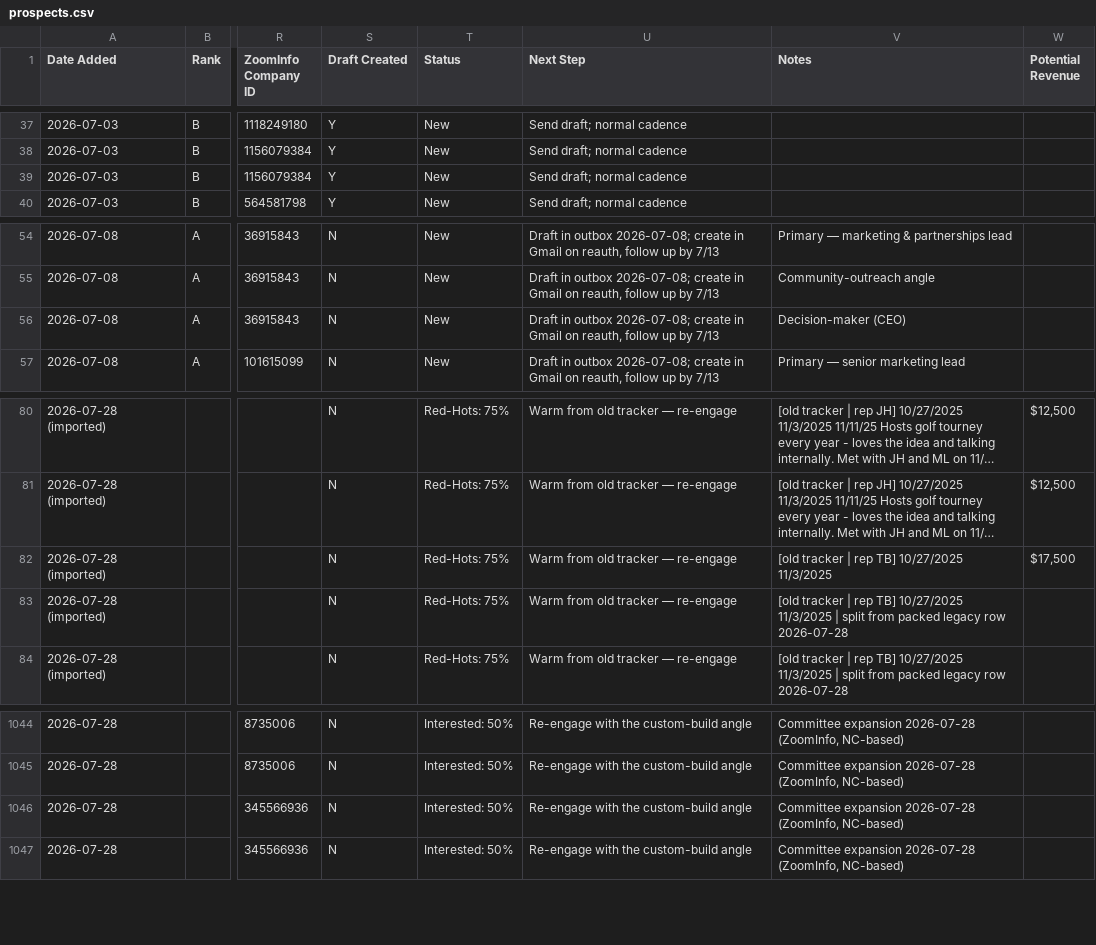
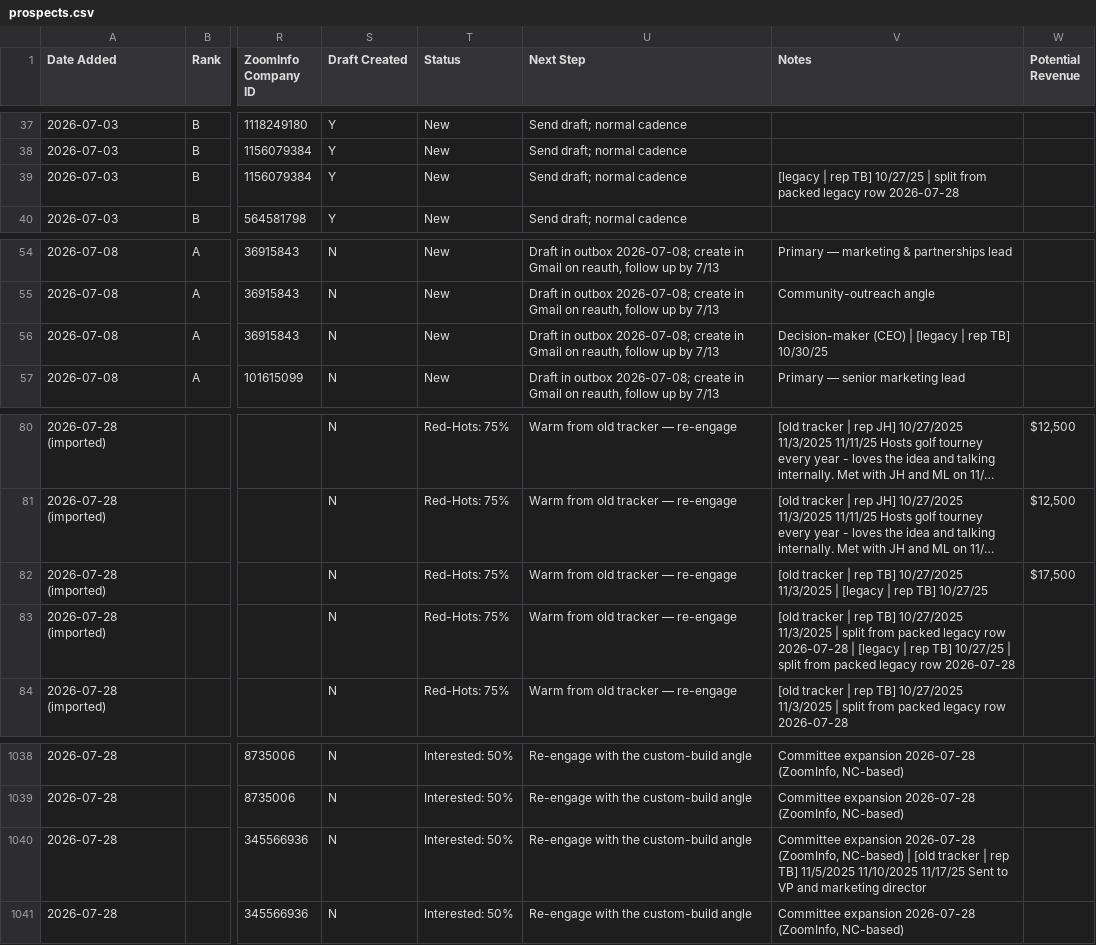
Before and after one commit to twbsportsguy/ClaudeCode, a CSV file: tracker/prospects.csv, drawn as a sheet; only a part is shown, gaps mark what is left out; long unchanged cells end in …; addresses are those after the commit; the diff covers the shown part only; the diff names each change by its address in the sheet, - before the commit and + after, or states it on an @@ line.

```diff
--- a/tracker/prospects.csv
+++ b/tracker/prospects.csv
-V39 (Notes): (empty)
+V39 (Notes): [legacy | rep TB] 10/27/25 | split from packed legacy row 2026-07-28
-V56 (Notes): Decision-maker (CEO)
+V56 (Notes): Decision-maker (CEO) | [legacy | rep TB] 10/30/25
-V82 (Notes): …10/27/2025 11/3/2025
+V82 (Notes): …10/27/2025 11/3/2025 | [legacy | rep TB] 10/27/25
-V83 (Notes): …row 2026-07-28
+V83 (Notes): …row 2026-07-28 | [legacy | rep TB] 10/27/25 | split from packed legacy row 2026-07-28
-V1040 (Notes): …(ZoomInfo, NC-based)
+V1040 (Notes): …(ZoomInfo, NC-based) | [old tracker | rep TB] 11/5/2025 11/10/2025 11/17/25 Sent to VP and marketing director
```
Also changed, not shown: 6 removed rows and 30 edited cells elsewhere in this file, 2 other files.
